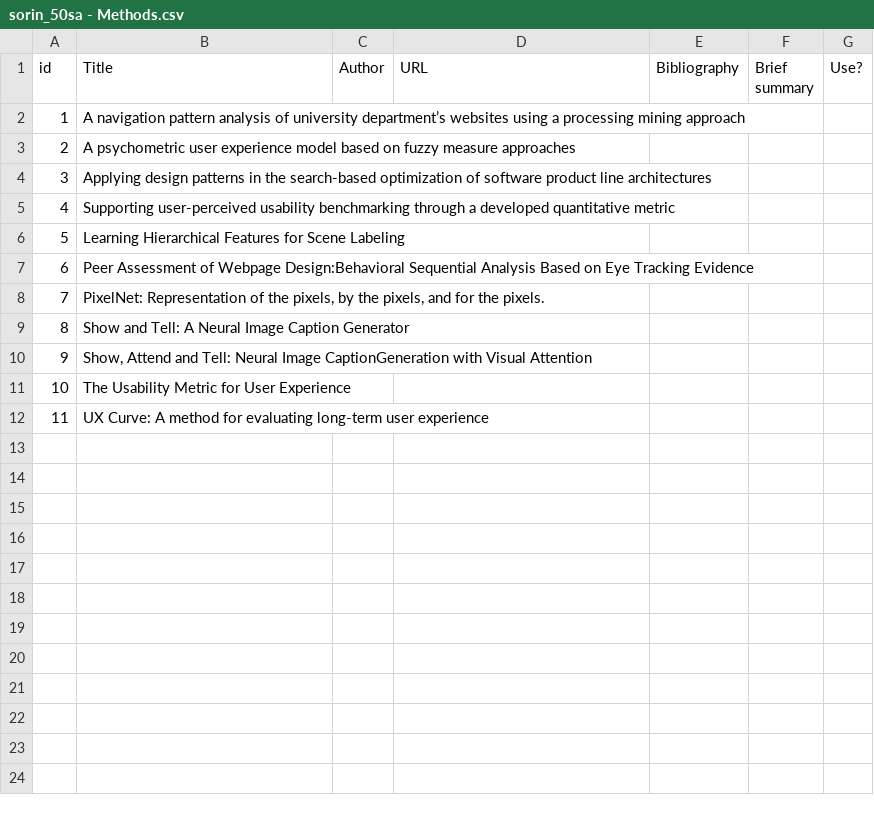
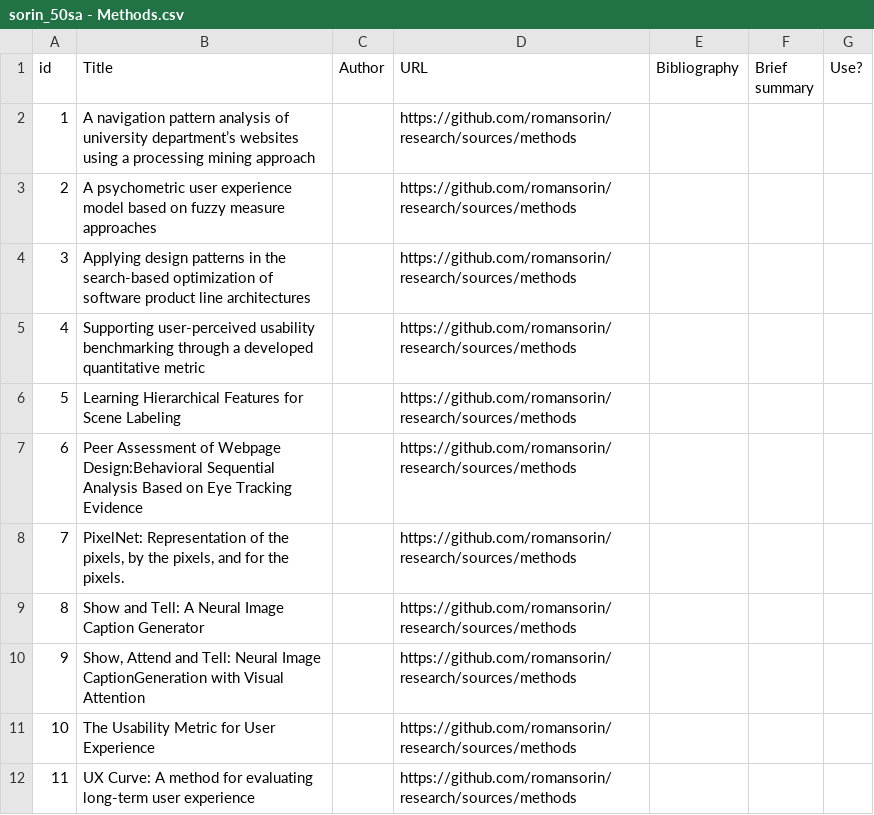
Before and after one commit to romansorin/research, a CSV file: sorin_50sa - Methods.csv, drawn as a sheet; the diff names each change by its address in the sheet, - before the commit and + after, or states it on an @@ line.

Commit message:
URL

```diff
--- a/sorin_50sa - Methods.csv
+++ b/sorin_50sa - Methods.csv
-D2:D12 (URL): (empty)
+D2:D12 (URL): https://github.com/romansorin/research/sources/methods
```
